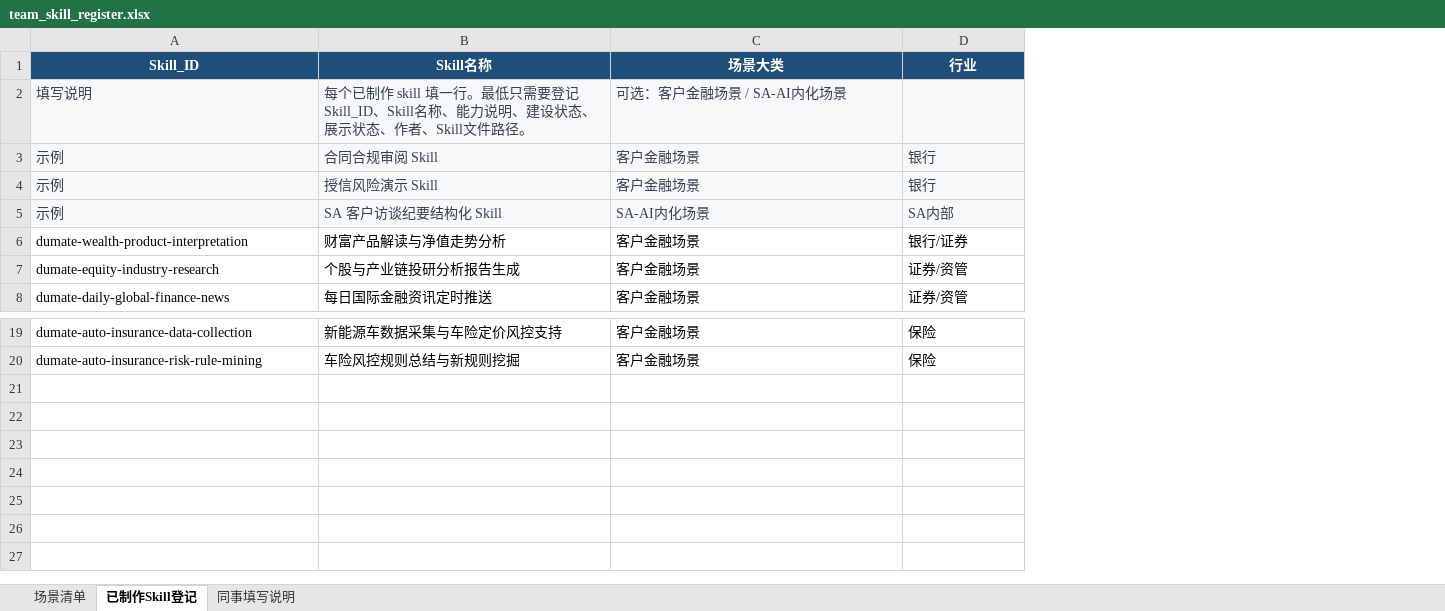
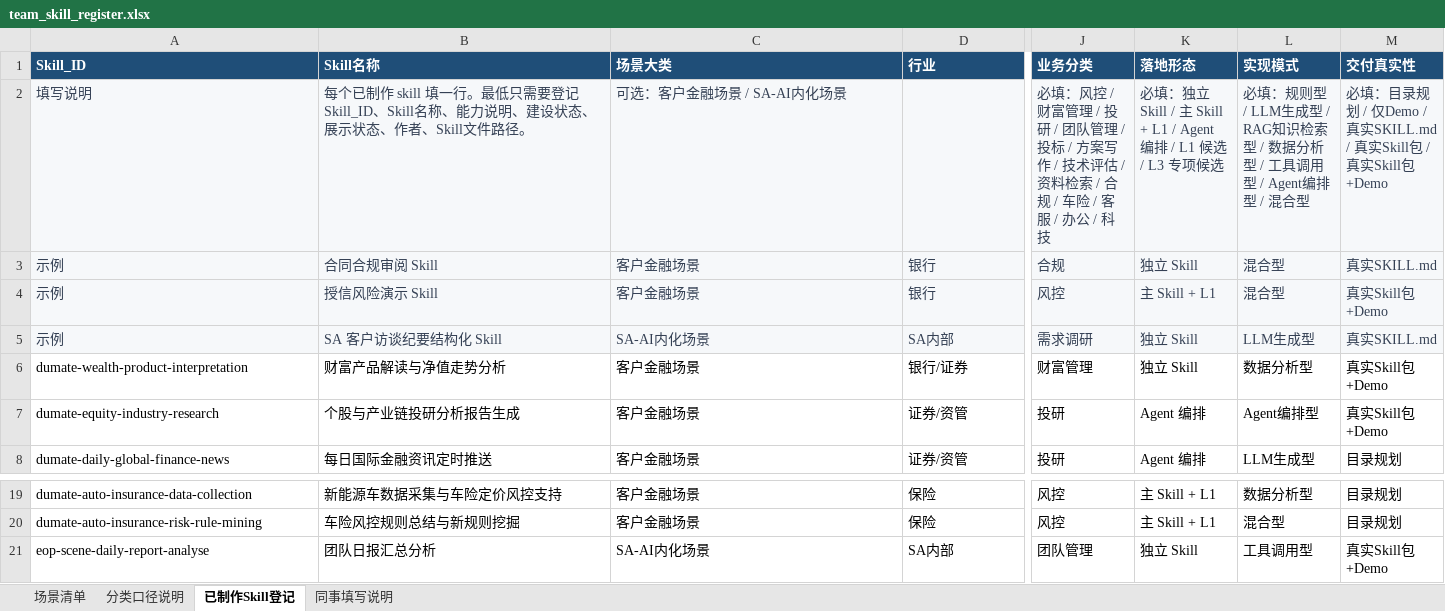
Before and after one commit to daxiasu/financial-sa-fde-skill-system, an Excel workbook: shared-templates/team_skill_register.xlsx, sheet 已制作Skill登记, drawn as a sheet; only a part is shown, gaps mark what is left out; values as stored, in another font and other column widths than the file's, no borders; rows hold the shown columns only; the diff covers the shown part only; the diff names each change by its address in the sheet, - before the commit and + after, or states it on an @@ line.

Commit message:
Refine FDE skill taxonomy

```diff
--- a/shared-templates/team_skill_register.xlsx (sheet 已制作Skill登记)
+++ b/shared-templates/team_skill_register.xlsx (sheet 已制作Skill登记)
+sheet tab: 分类口径说明
+column J (业务分类), rows 2-8: 必填：风控 / 财富管理 / 投研 / 团队管理 / 投标 / 方案写作 / 技术评估 / 资料检索 / 合规 / 车险 / 客服 / 办公 / 科技 | 合规 | 风控 | 需求调研 | 财富管理 | 投研 | 投研; rows 19-20: 风控 | 风控
+column K (落地形态), rows 2-8: 必填：独立 Skill / 主 Skill + L1 / Agent 编排 / L1 候选 / L3 专项候选 | 独立 Skill | 主 Skill + L1 | 独立 Skill | 独立 Skill | Agent 编排 | Agent 编排; rows 19-20: 主 Skill + L1 | 主 Skill + L1
+column L (实现模式), rows 2-8: 必填：规则型 / LLM生成型 / RAG知识检索型 / 数据分析型 / 工具调用型 / Agent编排型 / 混合型 | 混合型 | 混合型 | LLM生成型 | 数据分析型 | Agent编排型 | LLM生成型; rows 19-20: 数据分析型 | 混合型
+column M (交付真实性), rows 2-8: 必填：目录规划 / 仅Demo / 真实SKILL.md / 真实Skill包 / 真实Skill包+Demo | 真实SKILL.md | 真实Skill包+Demo | 真实SKILL.md | 真实Skill包+Demo | 真实Skill包+Demo | 目录规划; rows 19-20: 目录规划 | 目录规划
-A1:D1 alignment: center
+A1:D1 alignment: left
+row 21: eop-scene-daily-report-analyse | 团队日报汇总分析 | SA-AI内化场景 | SA内部 | 团队管理 | 独立 Skill | 工具调用型 | 真实Skill包+Demo
```
Also changed, not shown: cell formats elsewhere in this sheet, 11 other files.
